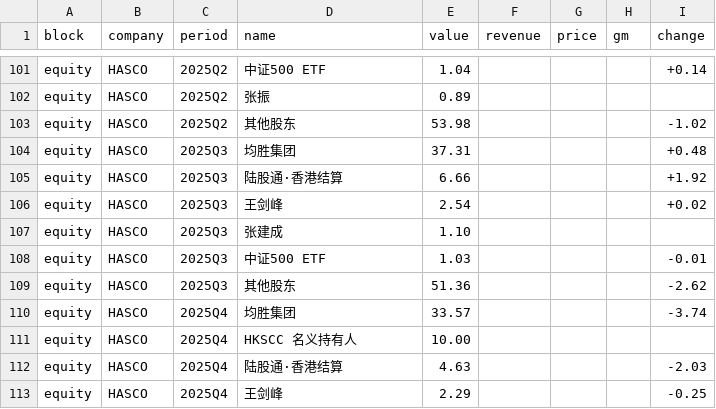
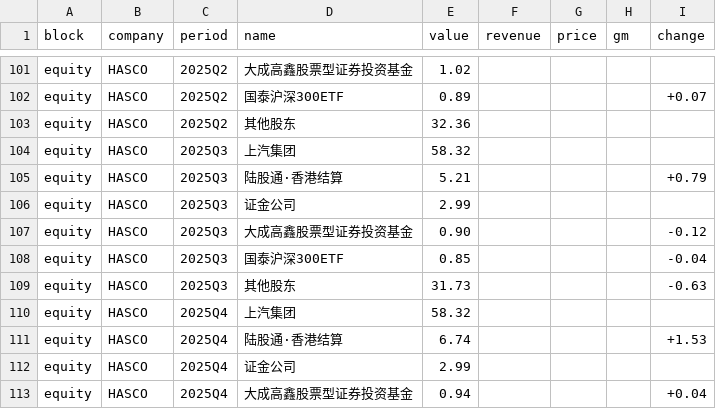
Before and after one commit to Z0228987/Competitor-Analysis, a CSV file: data/IMPORT_manual_all.csv, drawn as a sheet; only a part is shown, gaps mark what is left out; removed rows and columns are numbered as before the commit, all else as after; the diff covers the shown part only; the diff names each change by its address in the sheet, - before the commit and + after, or states it on an @@ line.

```diff
--- a/data/IMPORT_manual_all.csv
+++ b/data/IMPORT_manual_all.csv
-D101 (name): 中证500 ETF
+D101 (name): 大成高鑫股票型证券投资基金
-E101 (value): 1.04
+E101 (value): 1.02
-I101 (change): +0.14
+I101 (change): (empty)
-D102 (name): 张振
+D102 (name): 国泰沪深300ETF
-I102 (change): (empty)
+I102 (change): +0.07
-E103 (value): 53.98
+E103 (value): 32.36
-I103 (change): -1.02
+I103 (change): (empty)
-D104 (name): 均胜集团
+D104 (name): 上汽集团
-E104 (value): 37.31
+E104 (value): 58.32
-I104 (change): +0.48
+I104 (change): (empty)
-E105 (value): 6.66
+E105 (value): 5.21
-I105 (change): +1.92
+I105 (change): +0.79
-D106 (name): 王剑峰
+D106 (name): 证金公司
-E106 (value): 2.54
+E106 (value): 2.99
-I106 (change): +0.02
+I106 (change): (empty)
-D107 (name): 张建成
+D107 (name): 大成高鑫股票型证券投资基金
-E107 (value): 1.10
+E107 (value): 0.90
-I107 (change): (empty)
+I107 (change): -0.12
-D108 (name): 中证500 ETF
+D108 (name): 国泰沪深300ETF
-E108 (value): 1.03
+E108 (value): 0.85
-I108 (change): -0.01
+I108 (change): -0.04
-E109 (value): 51.36
+E109 (value): 31.73
-I109 (change): -2.62
+I109 (change): -0.63
-row 110: equity | HASCO | 2025Q4 | 均胜集团 | 33.57 |  |  |  | -3.74
-D110 (name): HKSCC 名义持有人
+D110 (name): 上汽集团
-E110 (value): 10.00
+E110 (value): 58.32
-E111 (value): 4.63
+E111 (value): 6.74
-I111 (change): -2.03
+I111 (change): +1.53
-D112 (name): 王剑峰
+D112 (name): 证金公司
-E112 (value): 2.29
+E112 (value): 2.99
-I112 (change): -0.25
+I112 (change): (empty)
+row 113: equity | HASCO | 2025Q4 | 大成高鑫股票型证券投资基金 | 0.94 |  |  |  | +0.04
```
Also changed, not shown: 1 added row, 1 removed row, 5 moved rows and 68 edited cells elsewhere in this file.
